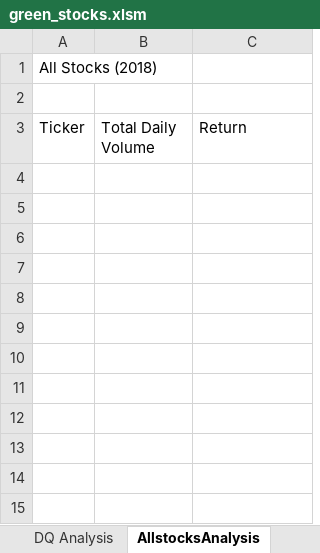
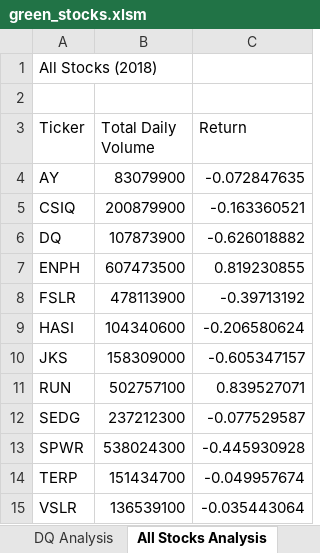
Before and after one commit to leonkelvin2000/stock-analysis, an Excel workbook: green_stocks.xlsm, sheet All Stocks Analysis, drawn as a sheet; values as stored, in another font and other column widths than the file's, no borders; the diff names each change by its address in the sheet, - before the commit and + after, or states it on an @@ line.

Commit message:
updated for loop for all

```diff
--- a/green_stocks.xlsm (sheet All Stocks Analysis)
+++ b/green_stocks.xlsm (sheet All Stocks Analysis)
-sheet tab: AllstocksAnalysis
+sheet tab: All Stocks Analysis
+row 4: AY | 83079900 | -0.072847635
+row 5: CSIQ | 200879900 | -0.163360521
+row 6: DQ | 107873900 | -0.626018882
+row 7: ENPH | 607473500 | 0.819230855
+row 8: FSLR | 478113900 | -0.39713192
+row 9: HASI | 104340600 | -0.206580624
+row 10: JKS | 158309000 | -0.605347157
+row 11: RUN | 502757100 | 0.839527071
+row 12: SEDG | 237212300 | -0.077529587
+row 13: SPWR | 538024300 | -0.445930928
+row 14: TERP | 151434700 | -0.049957674
+row 15: VSLR | 136539100 | -0.035443064
```
